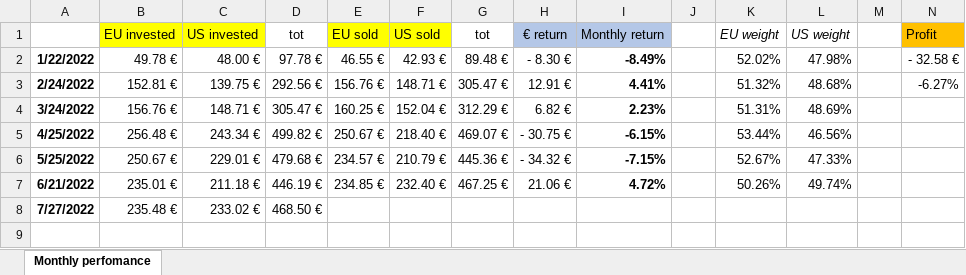
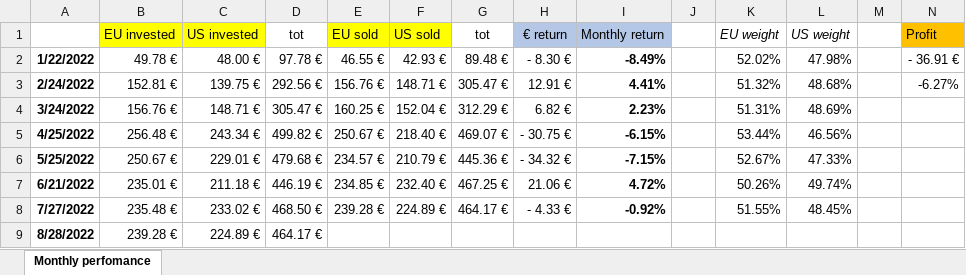
Before and after one commit to filippodeb/investments_f, an Excel workbook: portfolio performance.xlsx, sheet Monthly perfomance, drawn as a sheet; values as stored, in another font and other column widths than the file's, no borders; conditional formats not drawn; the diff names each change by its address in the sheet, - before the commit and + after, or states it on an @@ line.

```diff
--- a/portfolio performance.xlsx (sheet Monthly perfomance)
+++ b/portfolio performance.xlsx (sheet Monthly perfomance)
-N2 (Profit): - 32.58 €
+N2 (Profit): - 36.91 €
-E8 (EU sold): (empty)
+E8 (EU sold): 239.28 €
-F8 (US sold): (empty)
+F8 (US sold): 224.89 €
-G8 (tot): (empty)
+G8 (tot): 464.17 €
-H8 (€ return): (empty)
+H8 (€ return): - 4.33 €
-I8 (Monthly return): (empty)
+I8 (Monthly return): -0.92%
-K8 (EU weight): (empty)
+K8 (EU weight): 51.55%
-L8 (US weight): (empty)
+L8 (US weight): 48.45%
+row 9: 8/28/2022 | 239.28 € | 224.89 € | 464.17 €
```
Also changed, not shown: 6 other files.
